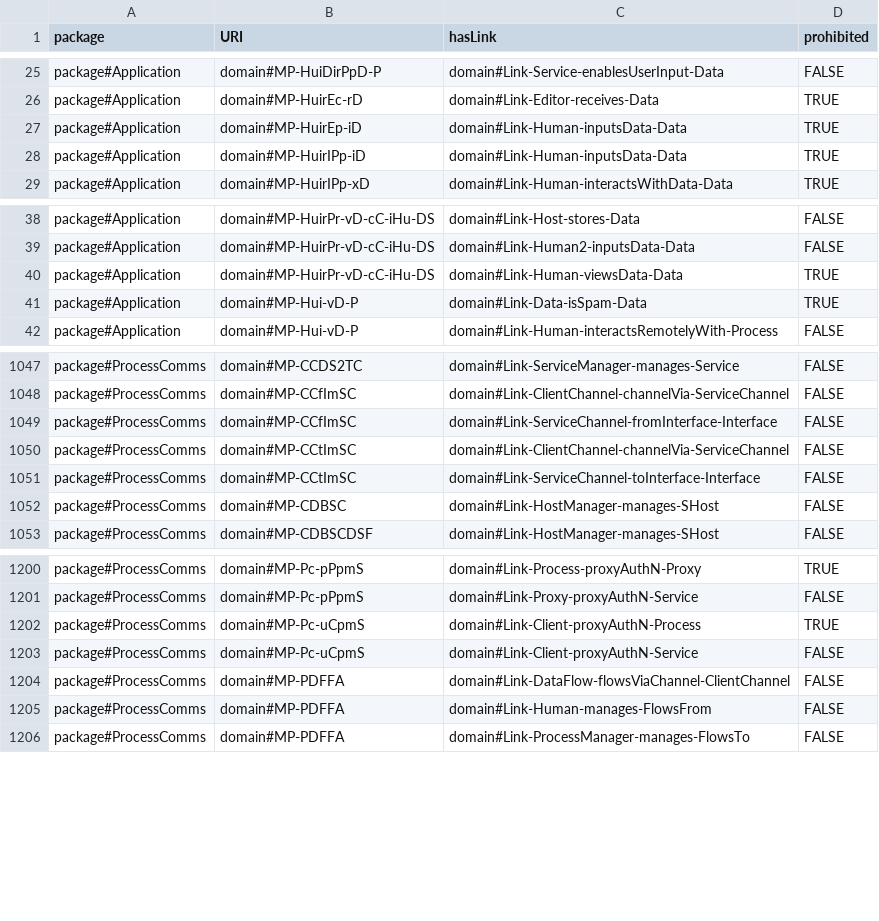
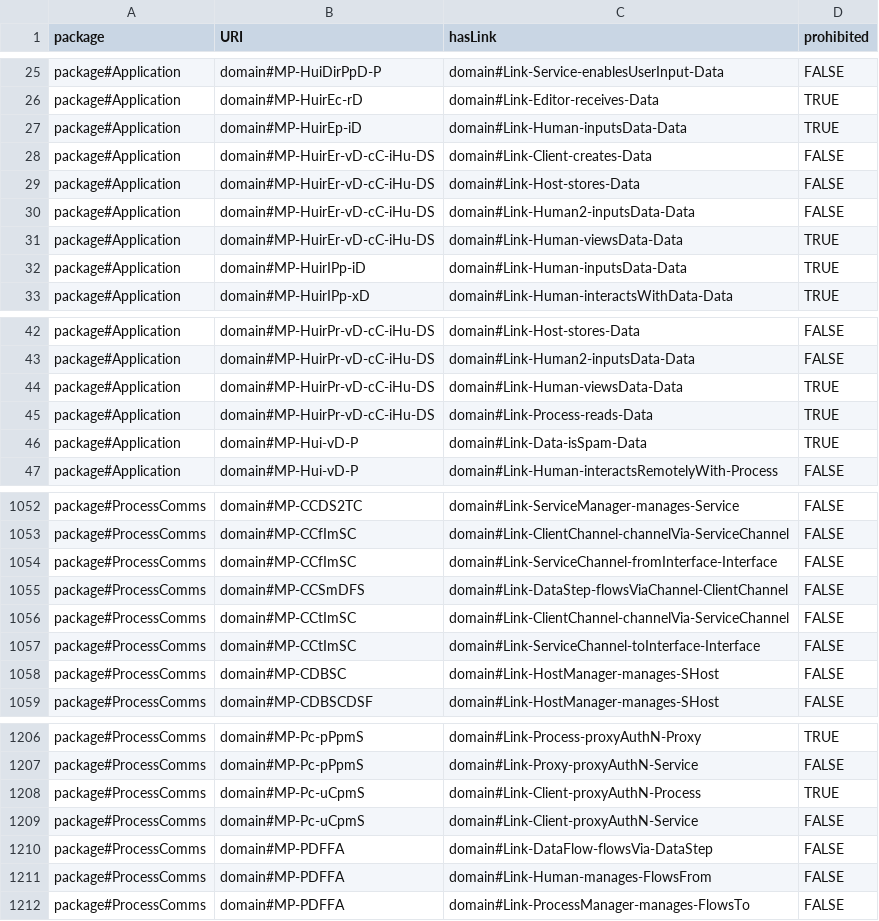
Before and after one commit to Spyderisk/domain-network, a CSV file: csv/MatchingPatternLinks.csv, drawn as a sheet; only a part is shown, gaps mark what is left out.

```diff
--- a/csv/MatchingPatternLinks.csv
+++ b/csv/MatchingPatternLinks.csv
@@ -27,2 +27,6 @@ package#Application,domain#MP-HuirEc-rD,domain#Link-Editor-receives-Data,TRUE
 package#Application,domain#MP-HuirEp-iD,domain#Link-Human-inputsData-Data,TRUE
+package#Application,domain#MP-HuirEr-vD-cC-iHu-DS,domain#Link-Client-creates-Data,FALSE
+package#Application,domain#MP-HuirEr-vD-cC-iHu-DS,domain#Link-Host-stores-Data,FALSE
+package#Application,domain#MP-HuirEr-vD-cC-iHu-DS,domain#Link-Human2-inputsData-Data,FALSE
+package#Application,domain#MP-HuirEr-vD-cC-iHu-DS,domain#Link-Human-viewsData-Data,TRUE
 package#Application,domain#MP-HuirIPp-iD,domain#Link-Human-inputsData-Data,TRUE
@@ -40,2 +44,3 @@ package#Application,domain#MP-HuirPr-vD-cC-iHu-DS,domain#Link-Human2-inputsData-
 package#Application,domain#MP-HuirPr-vD-cC-iHu-DS,domain#Link-Human-viewsData-Data,TRUE
+package#Application,domain#MP-HuirPr-vD-cC-iHu-DS,domain#Link-Process-reads-Data,TRUE
 package#Application,domain#MP-Hui-vD-P,domain#Link-Data-isSpam-Data,TRUE
@@ -1049,2 +1054,3 @@ package#ProcessComms,domain#MP-CCfImSC,domain#Link-ClientChannel-channelVia-Serv
 package#ProcessComms,domain#MP-CCfImSC,domain#Link-ServiceChannel-fromInterface-Interface,FALSE
+package#ProcessComms,domain#MP-CCSmDFS,domain#Link-DataStep-flowsViaChannel-ClientChannel,FALSE
 package#ProcessComms,domain#MP-CCtImSC,domain#Link-ClientChannel-channelVia-ServiceChannel,FALSE
@@ -1203,3 +1209,3 @@ package#ProcessComms,domain#MP-Pc-uCpmS,domain#Link-Client-proxyAuthN-Process,TR
 package#ProcessComms,domain#MP-Pc-uCpmS,domain#Link-Client-proxyAuthN-Service,FALSE
-package#ProcessComms,domain#MP-PDFFA,domain#Link-DataFlow-flowsViaChannel-ClientChannel,FALSE
+package#ProcessComms,domain#MP-PDFFA,domain#Link-DataFlow-flowsVia-DataStep,FALSE
 package#ProcessComms,domain#MP-PDFFA,domain#Link-Human-manages-FlowsFrom,FALSE
```
Also changed, not shown: csv/MatchingPattern.csv, csv/RootPattern.csv, 12 other files.
